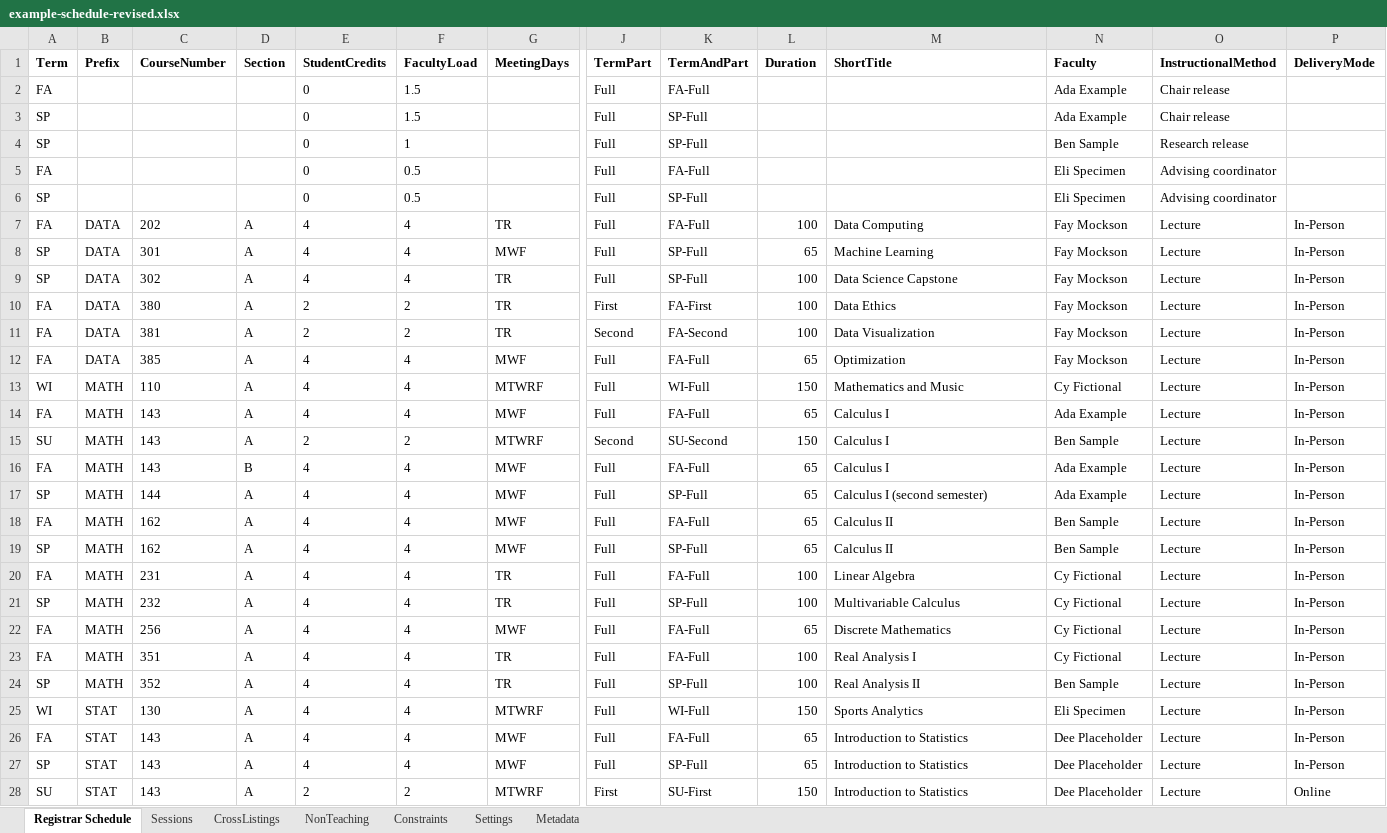
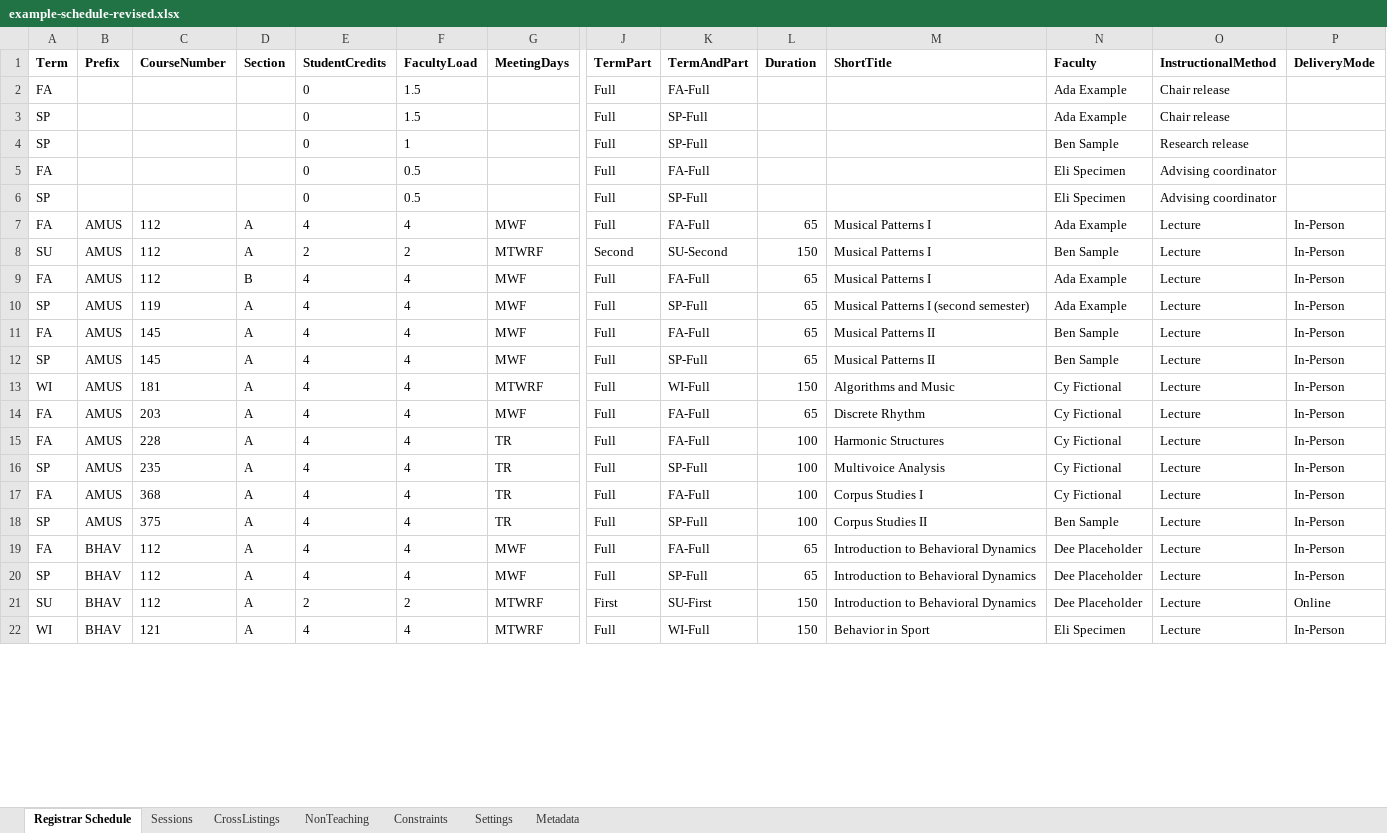
Before and after one commit to rpruim/course-schedulizer, an Excel workbook: apps/web/public/examples/example-schedule-revised.xlsx, sheet Registrar Schedule, drawn as a sheet; only a part is shown, gaps mark what is left out; values as stored, in another font and other column widths than the file's, no borders; removed rows and columns are numbered as before the commit, all else as after; rows hold the shown columns only; the diff covers the shown part only; the diff names each change by its address in the sheet, - before the commit and + after, or states it on an @@ line.

```diff
--- a/apps/web/public/examples/example-schedule-revised.xlsx (sheet Registrar Schedule)
+++ b/apps/web/public/examples/example-schedule-revised.xlsx (sheet Registrar Schedule)
-row 7: FA | DATA | 202 | A | 4 | 4 | TR | Full | FA-Full | 100 | Data Computing | Fay Mockson | Lecture | In-Person
-row 8: SP | DATA | 301 | A | 4 | 4 | MWF | Full | SP-Full | 65 | Machine Learning | Fay Mockson | Lecture | In-Person
-row 9: SP | DATA | 302 | A | 4 | 4 | TR | Full | SP-Full | 100 | Data Science Capstone | Fay Mockson | Lecture | In-Person
-row 10: FA | DATA | 380 | A | 2 | 2 | TR | First | FA-First | 100 | Data Ethics | Fay Mockson | Lecture | In-Person
-row 11: FA | DATA | 381 | A | 2 | 2 | TR | Second | FA-Second | 100 | Data Visualization | Fay Mockson | Lecture | In-Person
-row 12: FA | DATA | 385 | A | 4 | 4 | MWF | Full | FA-Full | 65 | Optimization | Fay Mockson | Lecture | In-Person
-row 13: WI | MATH | 110 | A | 4 | 4 | MTWRF | Full | WI-Full | 150 | Mathematics and Music | Cy Fictional | Lecture | In-Person
-B7:B12 (Prefix): MATH
+B7:B12 (Prefix): AMUS
-C7:C9 (CourseNumber): 143
+C7:C9 (CourseNumber): 112
-M7:M9 (ShortTitle): Calculus I
+M7:M9 (ShortTitle): Musical Patterns I
-C10 (CourseNumber): 144
+C10 (CourseNumber): 119
-M10 (ShortTitle): Calculus I (second semester)
+M10 (ShortTitle): Musical Patterns I (second semester)
-C11:C12 (CourseNumber): 162
+C11:C12 (CourseNumber): 145
-M11:M12 (ShortTitle): Calculus II
+M11:M12 (ShortTitle): Musical Patterns II
+row 13: WI | AMUS | 181 | A | 4 | 4 | MTWRF | Full | WI-Full | 150 | Algorithms and Music | Cy Fictional | Lecture | In-Person
+row 14: FA | AMUS | 203 | A | 4 | 4 | MWF | Full | FA-Full | 65 | Discrete Rhythm | Cy Fictional | Lecture | In-Person
-B15:B16 (Prefix): MATH
+B15:B16 (Prefix): AMUS
-C15 (CourseNumber): 231
+C15 (CourseNumber): 228
-M15 (ShortTitle): Linear Algebra
+M15 (ShortTitle): Harmonic Structures
-C16 (CourseNumber): 232
+C16 (CourseNumber): 235
-M16 (ShortTitle): Multivariable Calculus
+M16 (ShortTitle): Multivoice Analysis
-row 22: FA | MATH | 256 | A | 4 | 4 | MWF | Full | FA-Full | 65 | Discrete Mathematics | Cy Fictional | Lecture | In-Person
-B17:B18 (Prefix): MATH
+B17:B18 (Prefix): AMUS
-C17 (CourseNumber): 351
+C17 (CourseNumber): 368
-M17 (ShortTitle): Real Analysis I
+M17 (ShortTitle): Corpus Studies I
-C18 (CourseNumber): 352
+C18 (CourseNumber): 375
-M18 (ShortTitle): Real Analysis II
+M18 (ShortTitle): Corpus Studies II
-row 25: WI | STAT | 130 | A | 4 | 4 | MTWRF | Full | WI-Full | 150 | Sports Analytics | Eli Specimen | Lecture | In-Person
-B19:B21 (Prefix): STAT
+B19:B21 (Prefix): BHAV
-C19:C21 (CourseNumber): 143
+C19:C21 (CourseNumber): 112
-M19:M21 (ShortTitle): Introduction to Statistics
+M19:M21 (ShortTitle): Introduction to Behavioral Dynamics
+row 22: WI | BHAV | 121 | A | 4 | 4 | MTWRF | Full | WI-Full | 150 | Behavior in Sport | Eli Specimen | Lecture | In-Person
```
Also changed, not shown: 6 added rows and 9 edited cells elsewhere in this sheet, sheet Sessions, sheet CrossListings, sheet Metadata, apps/web/public/examples/example-schedule.xlsx, apps/web/public/examples/example-with-conflicts.xlsx, 10 other files.
